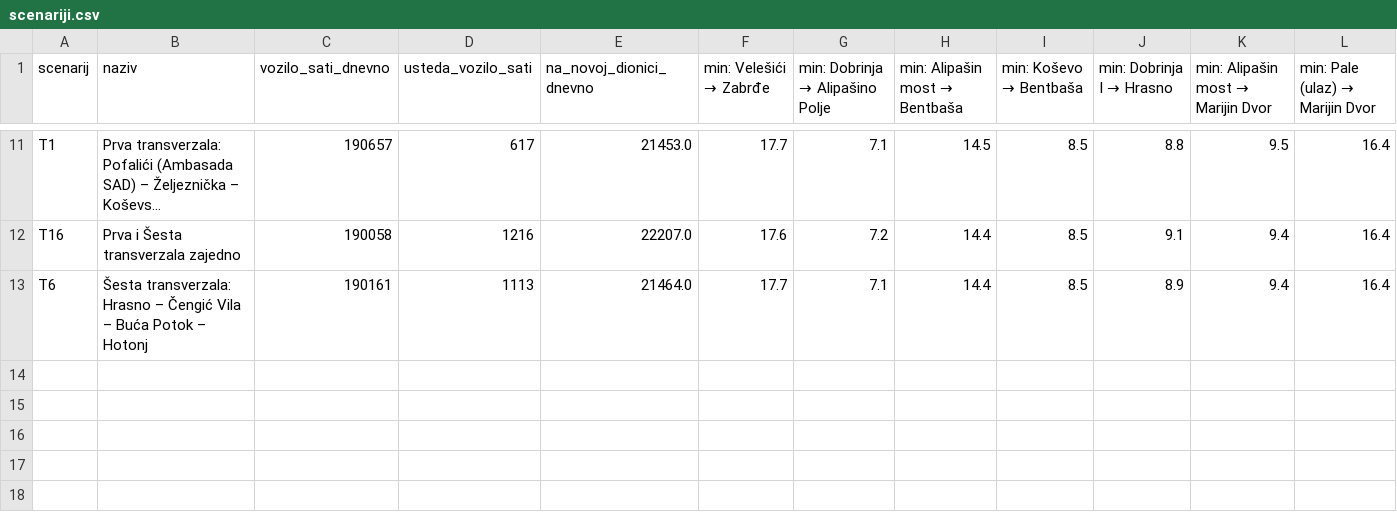
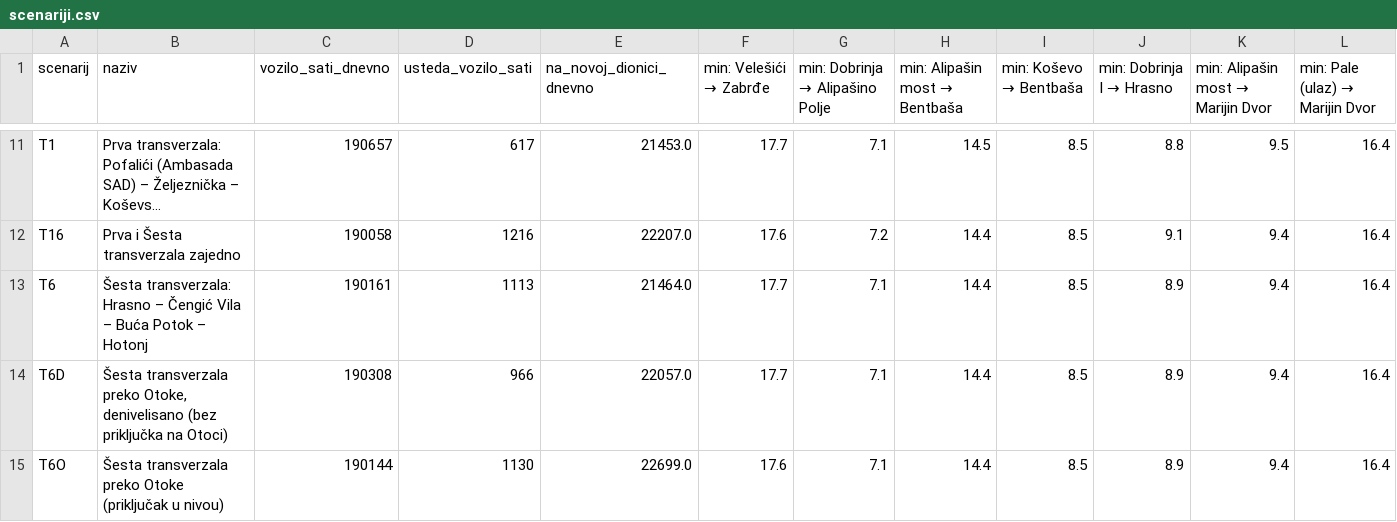
Before and after one commit to azurk98/test1, a CSV file: sarajevo-stanovnici/out/scenariji.csv, drawn as a sheet; only a part is shown, gaps mark what is left out; long unchanged cells end in …; the diff names each change by its address in the sheet, - before the commit and + after, or states it on an @@ line.

```diff
--- a/sarajevo-stanovnici/out/scenariji.csv
+++ b/sarajevo-stanovnici/out/scenariji.csv
+row 14: T6D | Šesta transverzala preko Otoke, denivelisano (bez priključka na Otoci) | 190308 | 966 | 22057.0 | 17.7 | 7.1 | 14.4 | 8.5 | 8.9 | 9.4 | 16.4
+row 15: T6O | Šesta transverzala preko Otoke (priključak u nivou) | 190144 | 1130 | 22699.0 | 17.6 | 7.1 | 14.4 | 8.5 | 8.9 | 9.4 | 16.4
```
Also changed, not shown: sarajevo-stanovnici/out/scenariji_presjeci.csv, 3 other files.
